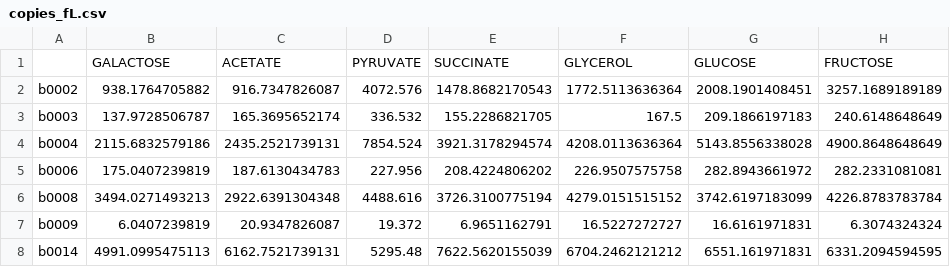
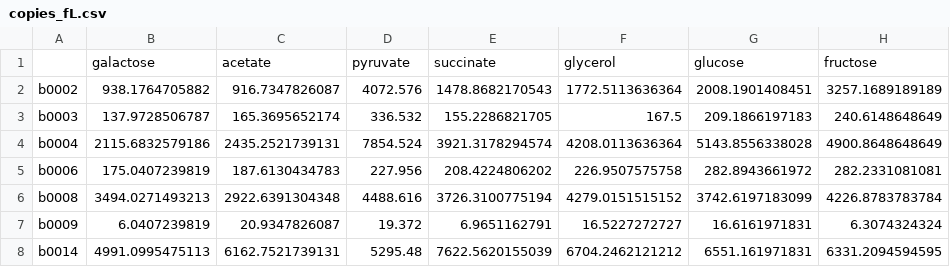
Before and after one commit to dandanvidi/capacity-usage, a CSV file: data/copies_fL.csv, drawn as a sheet; only a part is shown; removed rows and columns are numbered as before the commit, all else as after; the diff names each change by its address in the sheet, - before the commit and + after, or states it on an @@ line.

```diff
--- a/data/copies_fL.csv
+++ b/data/copies_fL.csv
-row 1:  | GALACTOSE | ACETATE | PYRUVATE | SUCCINATE | GLYCEROL | GLUCOSE | FRUCTOSE
+row 1:  | galactose | acetate | pyruvate | succinate | glycerol | glucose | fructose
```
Also changed, not shown: 4 other files.
